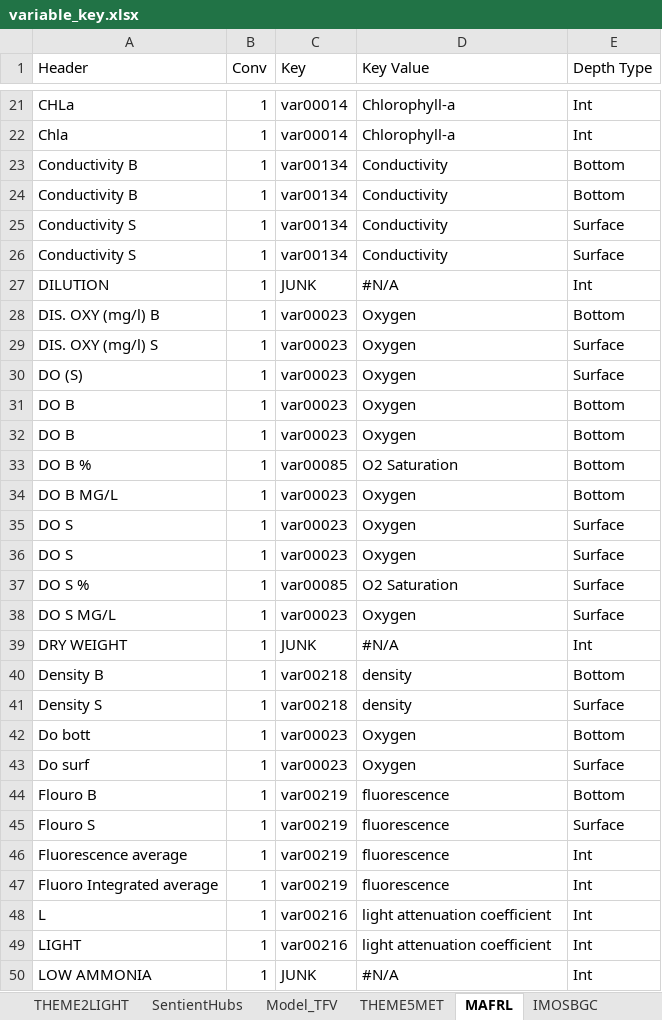
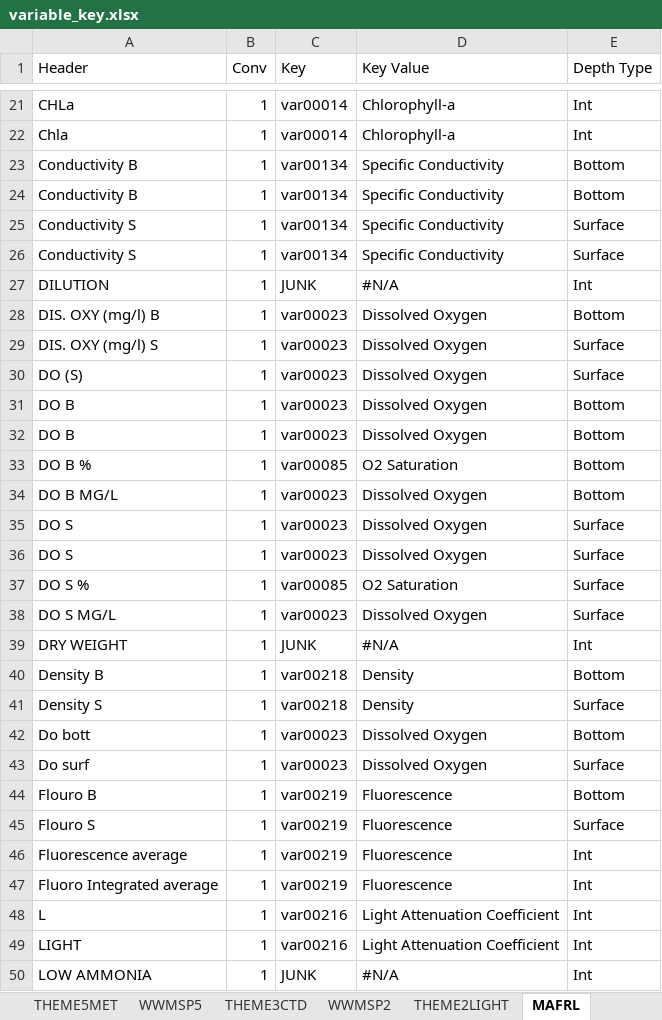
Before and after one commit to SEAF-CS/csiem-data, an Excel workbook: data-governance/variable_key.xlsx, sheet MAFRL, drawn as a sheet; only a part is shown, gaps mark what is left out; values as stored, in another font and other column widths than the file's, no borders; the diff covers the shown part only; the diff names each change by its address in the sheet, - before the commit and + after, or states it on an @@ line.

```diff
--- a/data-governance/variable_key.xlsx (sheet MAFRL)
+++ b/data-governance/variable_key.xlsx (sheet MAFRL)
@@ sheet tab order changed: THEME5MET | WWMSP5 | THEME3CTD | WWMSP2 | THEME2LIGHT | MAFRL @@
-D23:D26 (Key Value): Conductivity
+D23:D26 (Key Value): Specific Conductivity
-D28:D32 (Key Value): Oxygen
+D28:D32 (Key Value): Dissolved Oxygen
-D34:D36 (Key Value): Oxygen
+D34:D36 (Key Value): Dissolved Oxygen
-D38 (Key Value): Oxygen
+D38 (Key Value): Dissolved Oxygen
-D40:D41 (Key Value): density
+D40:D41 (Key Value): Density
-D42:D43 (Key Value): Oxygen
+D42:D43 (Key Value): Dissolved Oxygen
-D44:D47 (Key Value): fluorescence
+D44:D47 (Key Value): Fluorescence
-D48:D49 (Key Value): light attenuation coefficient
+D48:D49 (Key Value): Light Attenuation Coefficient
```
Also changed, not shown: 8 edited cells elsewhere in this sheet, sheet MASTER KEY, sheet Model_TFV, sheet THEME2LIGHT, sheet THEME5, sheet BOM, sheet WWMSP2, 14 more sheets, other sheet tabs, formulas that keep their value, hidden cells.
